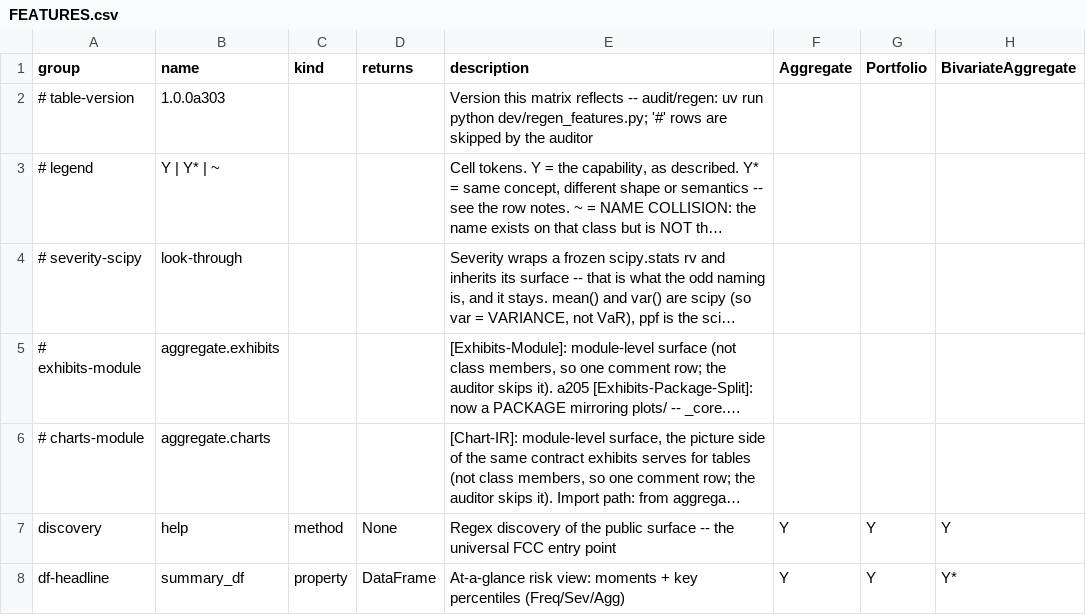
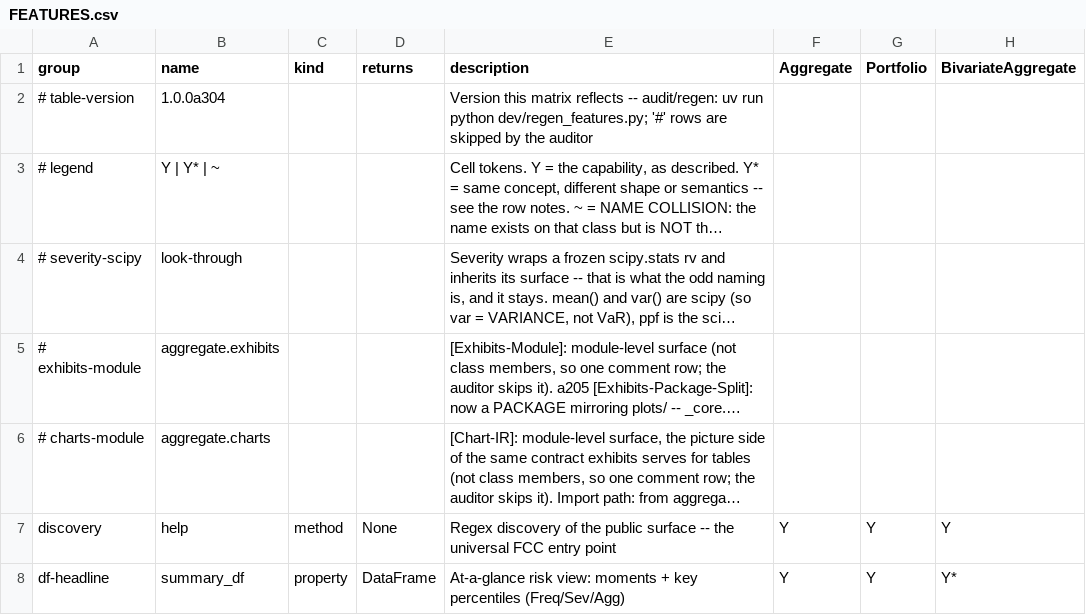
Before and after one commit to mynl/aggregate, a CSV file: dev/FEATURES.csv, drawn as a sheet; only a part is shown; long unchanged cells end in …; the diff covers the shown part only; the diff names each change by its address in the sheet, - before the commit and + after, or states it on an @@ line.

```diff
--- a/dev/FEATURES.csv
+++ b/dev/FEATURES.csv
-B2 (name): 1.0.0a303
+B2 (name): 1.0.0a304
```
Also changed, not shown: 1 edited cell elsewhere in this file, 14 other files.
